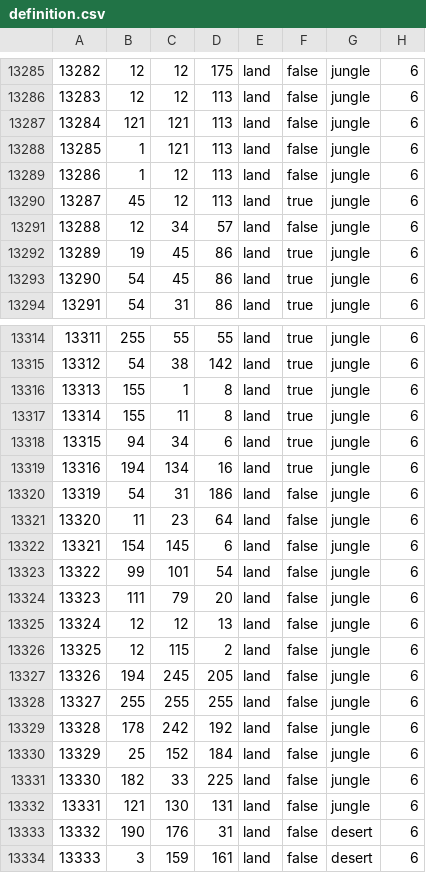
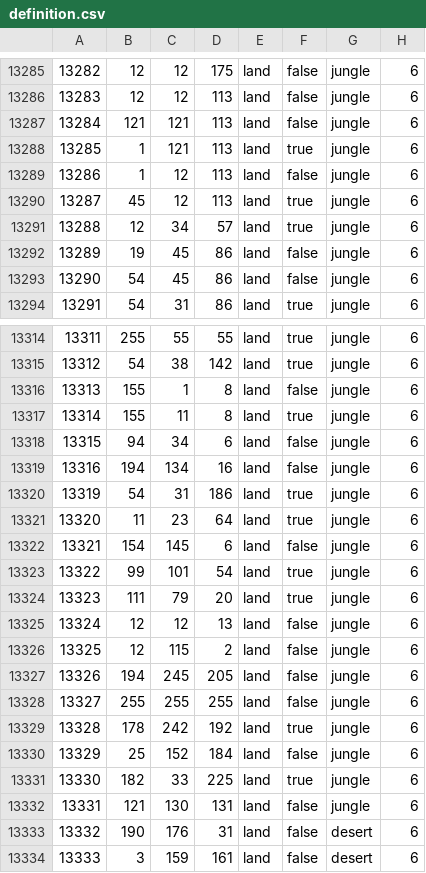
Before and after one commit to omosley/DMMDEV, a CSV file: map/definition.csv, drawn as a sheet; only a part is shown, gaps mark what is left out; the diff covers the shown part only.

```diff
--- a/map/definition.csv
+++ b/map/definition.csv
@@ -13287,8 +13287,8 @@
 13284;121;121;113;land;false;jungle;6
-13285;1;121;113;land;false;jungle;6
+13285;1;121;113;land;true;jungle;6
 13286;1;12;113;land;false;jungle;6
 13287;45;12;113;land;true;jungle;6
-13288;12;34;57;land;false;jungle;6
-13289;19;45;86;land;true;jungle;6
-13290;54;45;86;land;true;jungle;6
+13288;12;34;57;land;true;jungle;6
+13289;19;45;86;land;false;jungle;6
+13290;54;45;86;land;false;jungle;6
 13291;54;31;86;land;true;jungle;6
@@ -13315,11 +13315,11 @@
 13312;54;38;142;land;true;jungle;6
-13313;155;1;8;land;true;jungle;6
+13313;155;1;8;land;false;jungle;6
 13314;155;11;8;land;true;jungle;6
-13315;94;34;6;land;true;jungle;6
-13316;194;134;16;land;true;jungle;6
-13319;54;31;186;land;false;jungle;6
-13320;11;23;64;land;false;jungle;6
+13315;94;34;6;land;false;jungle;6
+13316;194;134;16;land;false;jungle;6
+13319;54;31;186;land;true;jungle;6
+13320;11;23;64;land;true;jungle;6
 13321;154;145;6;land;false;jungle;6
-13322;99;101;54;land;false;jungle;6
-13323;111;79;20;land;false;jungle;6
+13322;99;101;54;land;true;jungle;6
+13323;111;79;20;land;true;jungle;6
 13324;12;12;13;land;false;jungle;6
@@ -13328,5 +13328,5 @@
 13327;255;255;255;land;false;jungle;6
-13328;178;242;192;land;false;jungle;6
+13328;178;242;192;land;true;jungle;6
 13329;25;152;184;land;false;jungle;6
-13330;182;33;225;land;false;jungle;6
+13330;182;33;225;land;true;jungle;6
 13331;121;130;131;land;false;jungle;6
```
Also changed, not shown: 1 added row, 1 removed row, 1 moved row and 42 edited cells elsewhere in this file, 39 other files.
